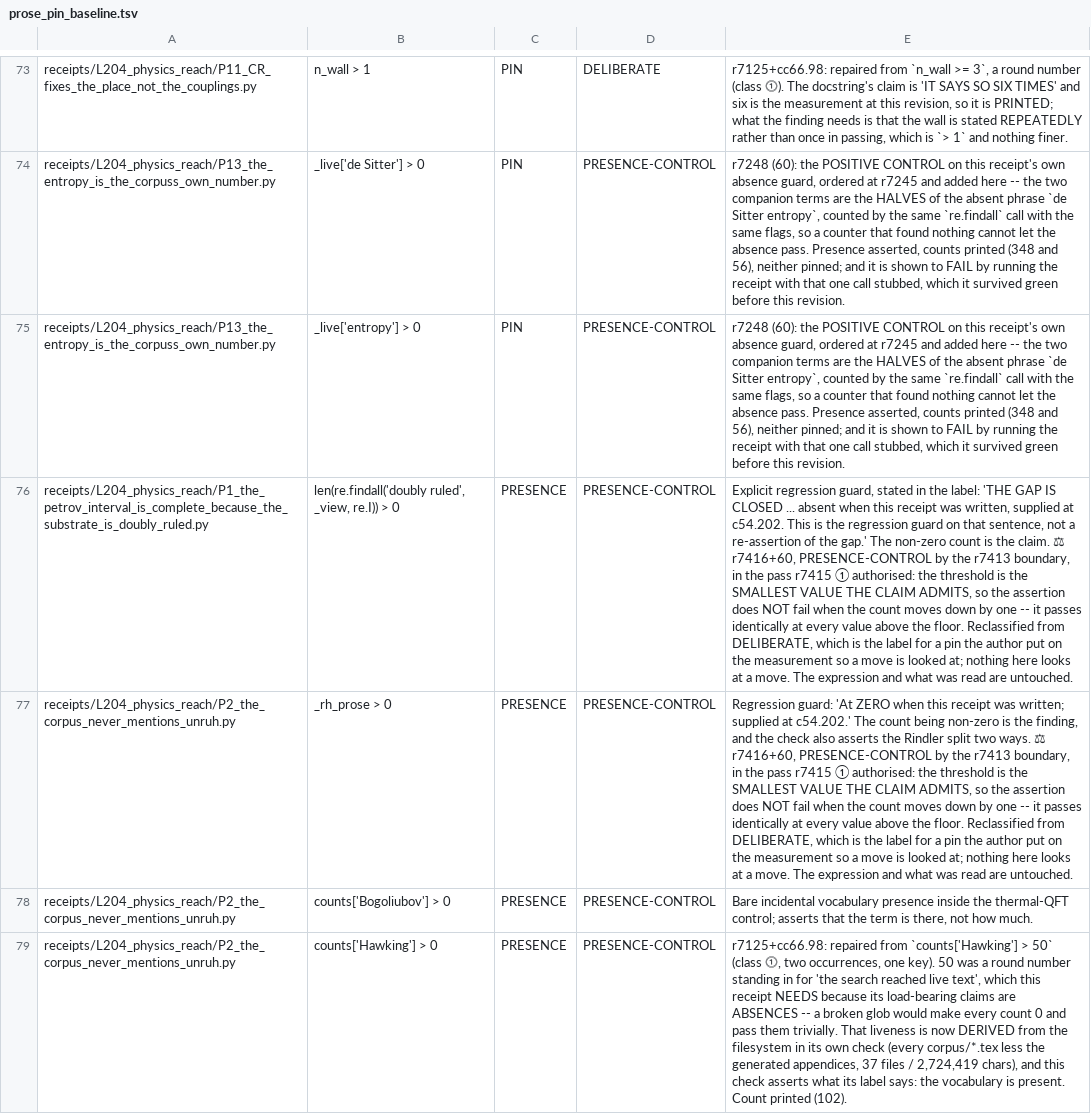
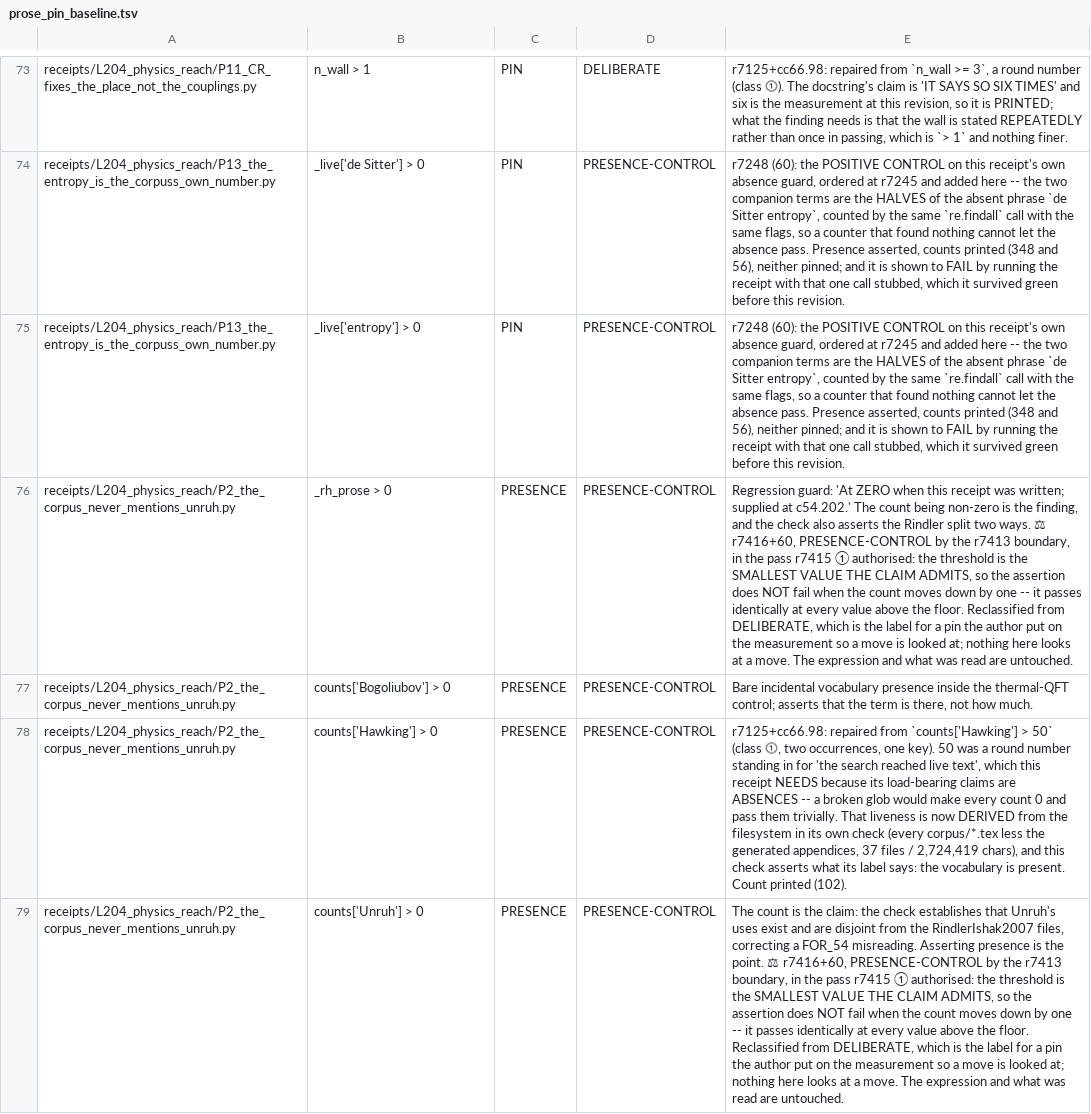
Before and after one commit to daryljanzen/shadow-of-existence, a TSV file: corpus/prose_pin_baseline.tsv, drawn as a sheet; only a part is shown, gaps mark what is left out; the shorter side is filled out with more unchanged rows; the diff names each change by its address in the sheet, - before the commit and + after, or states it on an @@ line.

```diff
--- a/corpus/prose_pin_baseline.tsv
+++ b/corpus/prose_pin_baseline.tsv
-row 76: receipts/L204_physics_reach/P1_the_petrov_interval_is_complete_because_the_substrate_is_doubly_ruled.py | len(re.findall('doubly ruled', _view, re.I)) > 0 | PRESENCE | PRESENCE-CONTROL | Explicit regression guard, stated in the label: 'THE GAP IS CLOSED ... absent when this receipt was written, supplied at c54.202. This is the regression guard on that sentence, not a re-assertion of the gap.' The non-zero count is the claim. ⚖ r7416+60, PRESENCE-CONTROL by the r7413 boundary, in the pass r7415 ① authorised: the threshold is the SMALLEST VALUE THE CLAIM ADMITS, so the assertion does NOT fail when the count moves down by one -- it passes identically at every value above the floor. Reclassified from DELIBERATE, which is the label for a pin the author put on the measurement so a move is looked at; nothing here looks at a move. The expression and what was read are untouched.
```
Also changed, not shown: computations/beyond_the_wall/r7261_cc66_census_and_backlog/BACKLOG.tsv, computations/beyond_the_wall/r7267_cc66_reach_the_71/REACHED_B4.tsv, 22 other files.
